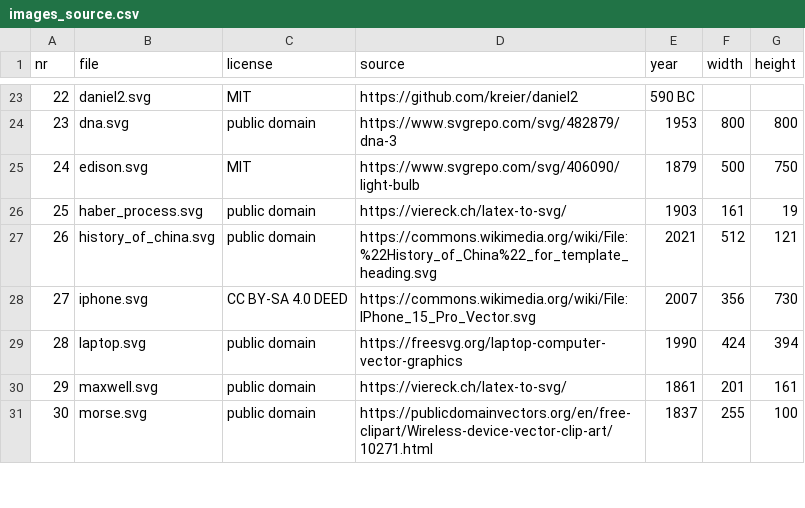
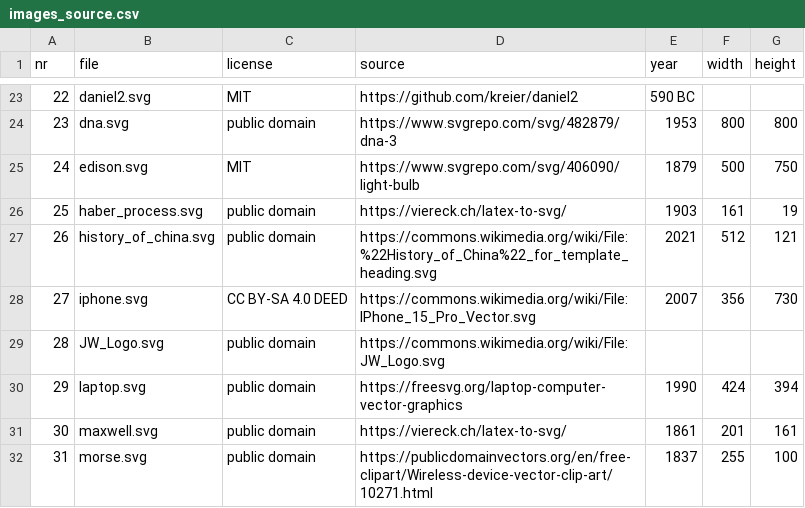
Before and after one commit to kreier/timeline, a CSV file: images/images_source.csv, drawn as a sheet; only a part is shown, gaps mark what is left out; addresses are those after the commit; the diff names each change by its address in the sheet, - before the commit and + after, or states it on an @@ line.

```diff
--- a/images/images_source.csv
+++ b/images/images_source.csv
+row 29: 28 | JW_Logo.svg | public domain | https://commons.wikimedia.org/wiki/File:JW_Logo.svg
@@ column A (nr) renumbered from row 30 down @@
```
Also changed, not shown: db/pictures_svg.csv, 3 other files.
